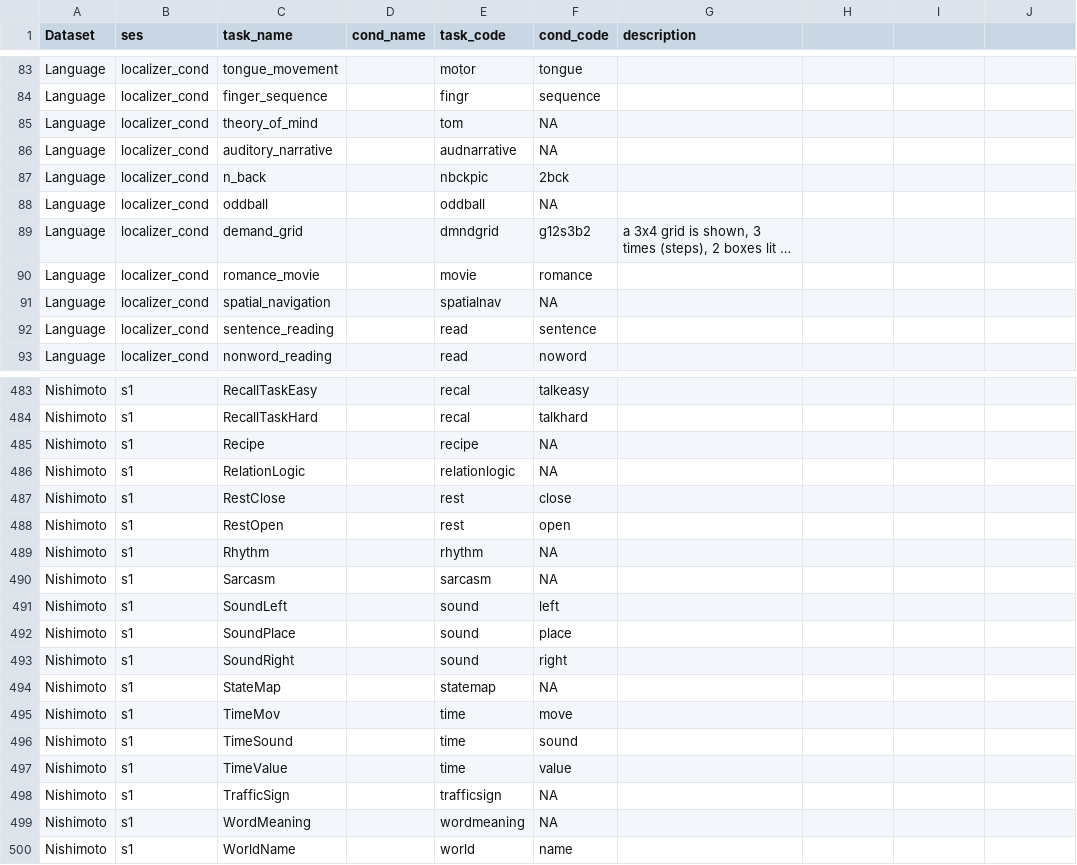
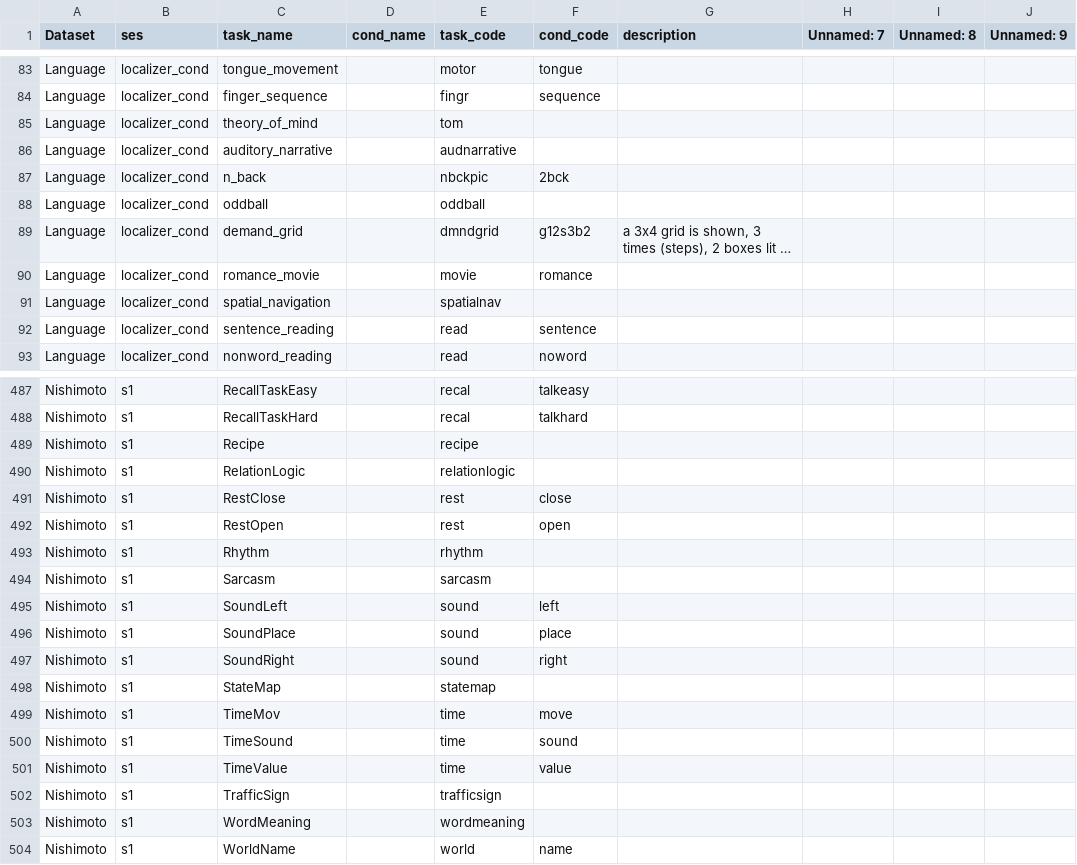
Before and after one commit to DiedrichsenLab/Functional_Fusion, a TSV file: docs/task_naming.tsv, drawn as a sheet; only a part is shown, gaps mark what is left out; long unchanged cells end in …; addresses are those after the commit; the diff covers the shown part only; the diff names each change by its address in the sheet, - before the commit and + after, or states it on an @@ line.

```diff
--- a/docs/task_naming.tsv
+++ b/docs/task_naming.tsv
-H1: (empty)
+H1: Unnamed: 7
-I1: (empty)
+I1: Unnamed: 8
-J1: (empty)
+J1: Unnamed: 9
-F85:F86 (cond_code): NA
+F85:F86 (cond_code): (empty)
-F88 (cond_code): NA
+F88 (cond_code): (empty)
-F91 (cond_code): NA
+F91 (cond_code): (empty)
-F489:F490 (cond_code): NA
+F489:F490 (cond_code): (empty)
-F493:F494 (cond_code): NA
+F493:F494 (cond_code): (empty)
-F498 (cond_code): NA
+F498 (cond_code): (empty)
-F502:F503 (cond_code): NA
+F502:F503 (cond_code): (empty)
```
Also changed, not shown: 4 added rows and 42 edited cells elsewhere in this file, 4 other files.
